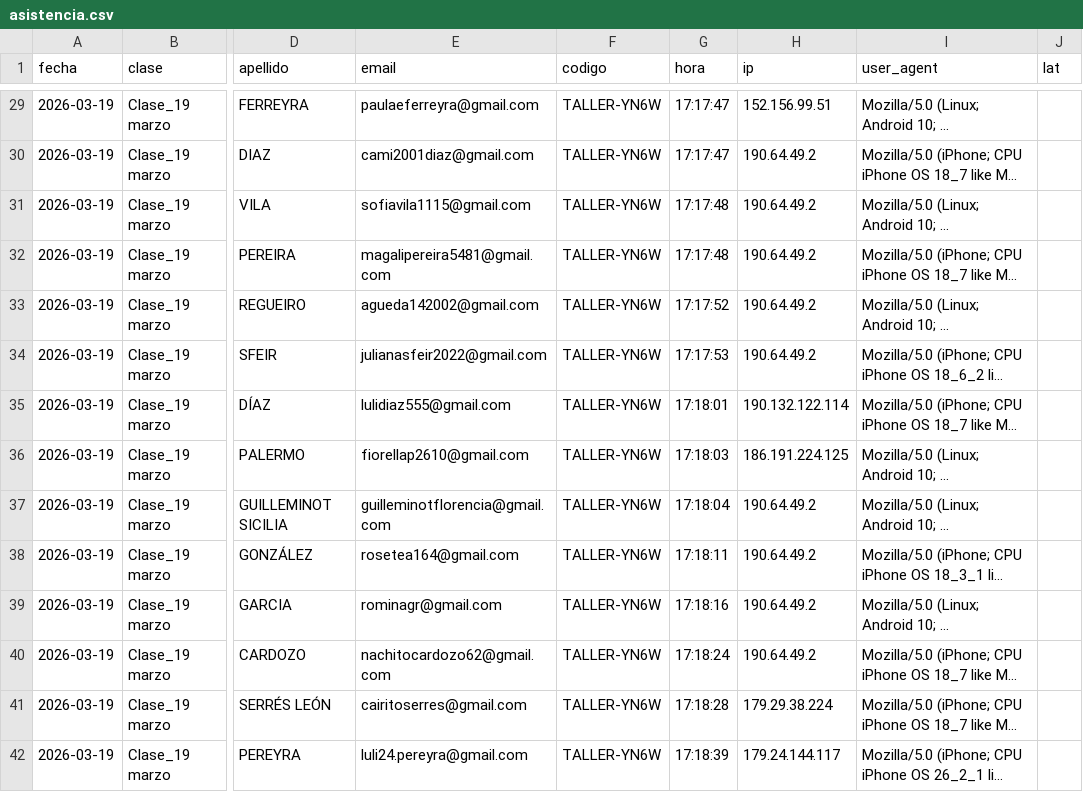
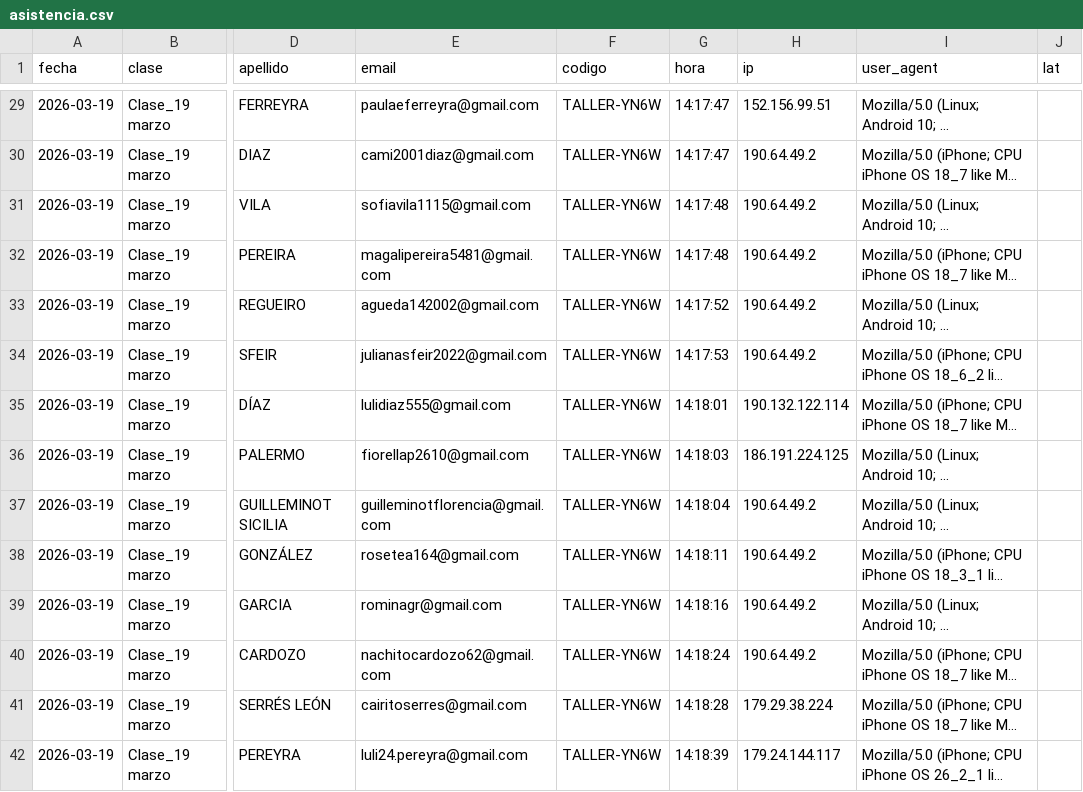
Before and after one commit to milimis/asistencia-taller-v, a CSV file: backend/data/asistencia.csv, drawn as a sheet; only a part is shown, gaps mark what is left out; long unchanged cells end in …; the diff covers the shown part only; the diff names each change by its address in the sheet, - before the commit and + after, or states it on an @@ line.

```diff
--- a/backend/data/asistencia.csv
+++ b/backend/data/asistencia.csv
-G29:G30 (hora): 17:17:47
+G29:G30 (hora): 14:17:47
-G31:G32 (hora): 17:17:48
+G31:G32 (hora): 14:17:48
-G33 (hora): 17:17:52
+G33 (hora): 14:17:52
-G34 (hora): 17:17:53
+G34 (hora): 14:17:53
-G35 (hora): 17:18:01
+G35 (hora): 14:18:01
-G36 (hora): 17:18:03
+G36 (hora): 14:18:03
-G37 (hora): 17:18:04
+G37 (hora): 14:18:04
-G38 (hora): 17:18:11
+G38 (hora): 14:18:11
-G39 (hora): 17:18:16
+G39 (hora): 14:18:16
-G40 (hora): 17:18:24
+G40 (hora): 14:18:24
-G41 (hora): 17:18:28
+G41 (hora): 14:18:28
-G42 (hora): 17:18:39
+G42 (hora): 14:18:39
```
Also changed, not shown: 95 edited cells elsewhere in this file.
